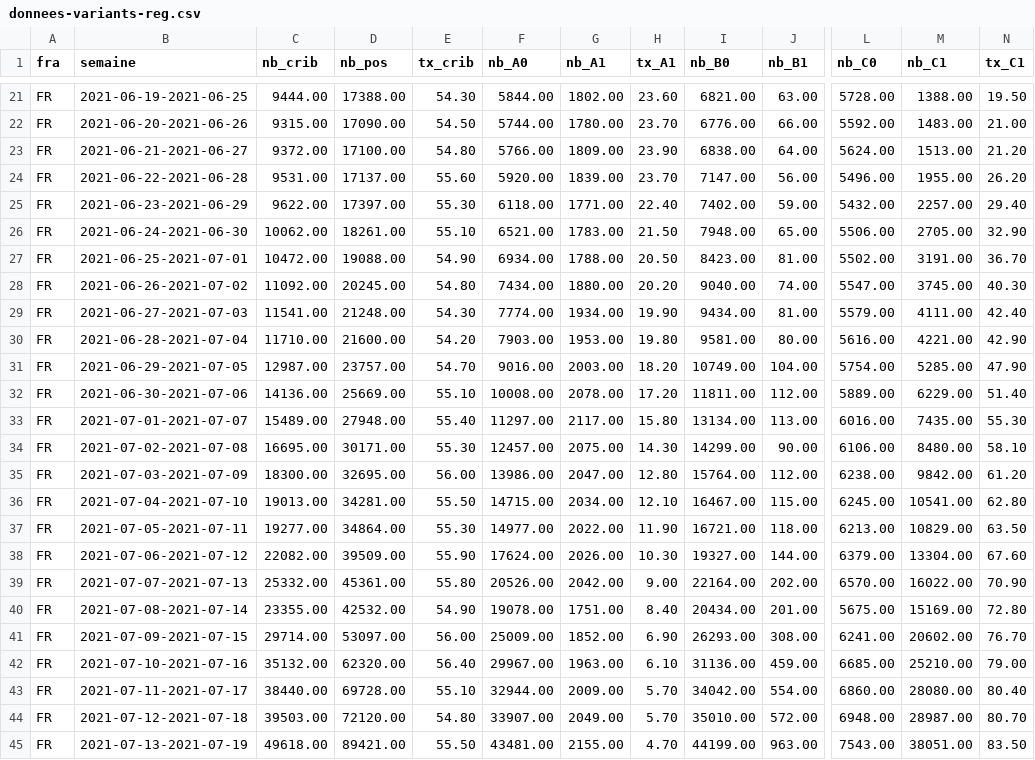
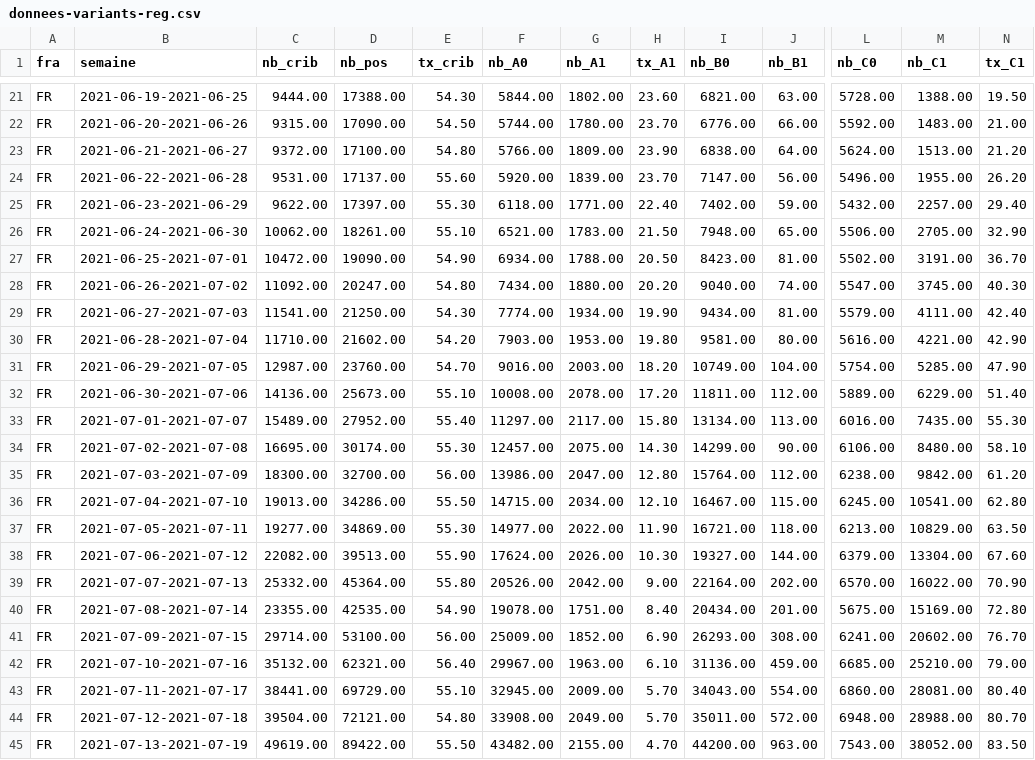
Before and after one commit to rozierguillaume/covid-19, a CSV file: data/france/donnees-variants-reg.csv, drawn as a sheet; only a part is shown, gaps mark what is left out; the diff covers the shown part only; the diff names each change by its address in the sheet, - before the commit and + after, or states it on an @@ line.

Commit message:
[auto] data update: France variants

```diff
--- a/data/france/donnees-variants-reg.csv
+++ b/data/france/donnees-variants-reg.csv
-D27 (nb_pos): 19088.00
+D27 (nb_pos): 19090.00
-D28 (nb_pos): 20245.00
+D28 (nb_pos): 20247.00
-D29 (nb_pos): 21248.00
+D29 (nb_pos): 21250.00
-D30 (nb_pos): 21600.00
+D30 (nb_pos): 21602.00
-D31 (nb_pos): 23757.00
+D31 (nb_pos): 23760.00
-D32 (nb_pos): 25669.00
+D32 (nb_pos): 25673.00
-D33 (nb_pos): 27948.00
+D33 (nb_pos): 27952.00
-D34 (nb_pos): 30171.00
+D34 (nb_pos): 30174.00
-D35 (nb_pos): 32695.00
+D35 (nb_pos): 32700.00
-D36 (nb_pos): 34281.00
+D36 (nb_pos): 34286.00
-D37 (nb_pos): 34864.00
+D37 (nb_pos): 34869.00
-D38 (nb_pos): 39509.00
+D38 (nb_pos): 39513.00
-D39 (nb_pos): 45361.00
+D39 (nb_pos): 45364.00
-D40 (nb_pos): 42532.00
+D40 (nb_pos): 42535.00
-D41 (nb_pos): 53097.00
+D41 (nb_pos): 53100.00
-D42 (nb_pos): 62320.00
+D42 (nb_pos): 62321.00
-C43 (nb_crib): 38440.00
+C43 (nb_crib): 38441.00
-D43 (nb_pos): 69728.00
+D43 (nb_pos): 69729.00
-F43 (nb_A0): 32944.00
+F43 (nb_A0): 32945.00
-I43 (nb_B0): 34042.00
+I43 (nb_B0): 34043.00
-M43 (nb_C1): 28080.00
+M43 (nb_C1): 28081.00
-C44 (nb_crib): 39503.00
+C44 (nb_crib): 39504.00
-D44 (nb_pos): 72120.00
+D44 (nb_pos): 72121.00
-F44 (nb_A0): 33907.00
+F44 (nb_A0): 33908.00
-I44 (nb_B0): 35010.00
+I44 (nb_B0): 35011.00
-M44 (nb_C1): 28987.00
+M44 (nb_C1): 28988.00
-C45 (nb_crib): 49618.00
+C45 (nb_crib): 49619.00
-D45 (nb_pos): 89421.00
+D45 (nb_pos): 89422.00
-F45 (nb_A0): 43481.00
+F45 (nb_A0): 43482.00
-I45 (nb_B0): 44199.00
+I45 (nb_B0): 44200.00
-M45 (nb_C1): 38051.00
+M45 (nb_C1): 38052.00
```
Also changed, not shown: 1 added row and 110 edited cells elsewhere in this file, data/france/donnees-variants.csv, 2 other files.
